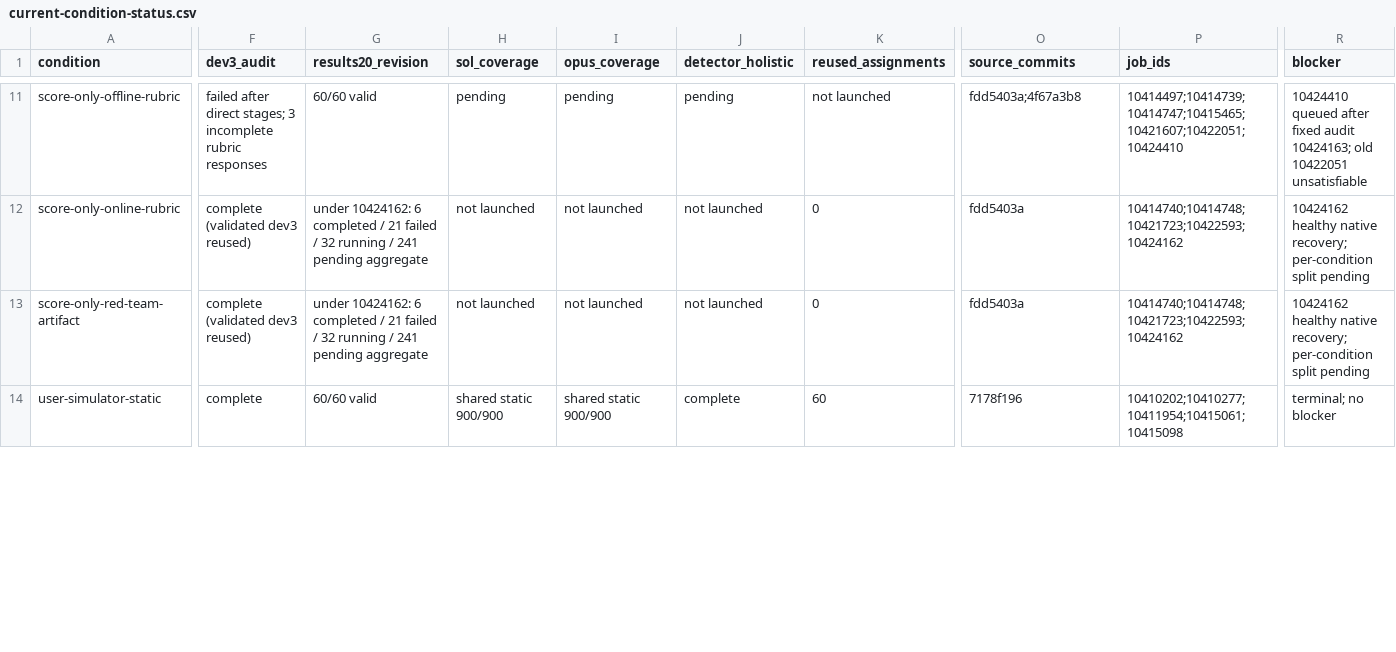
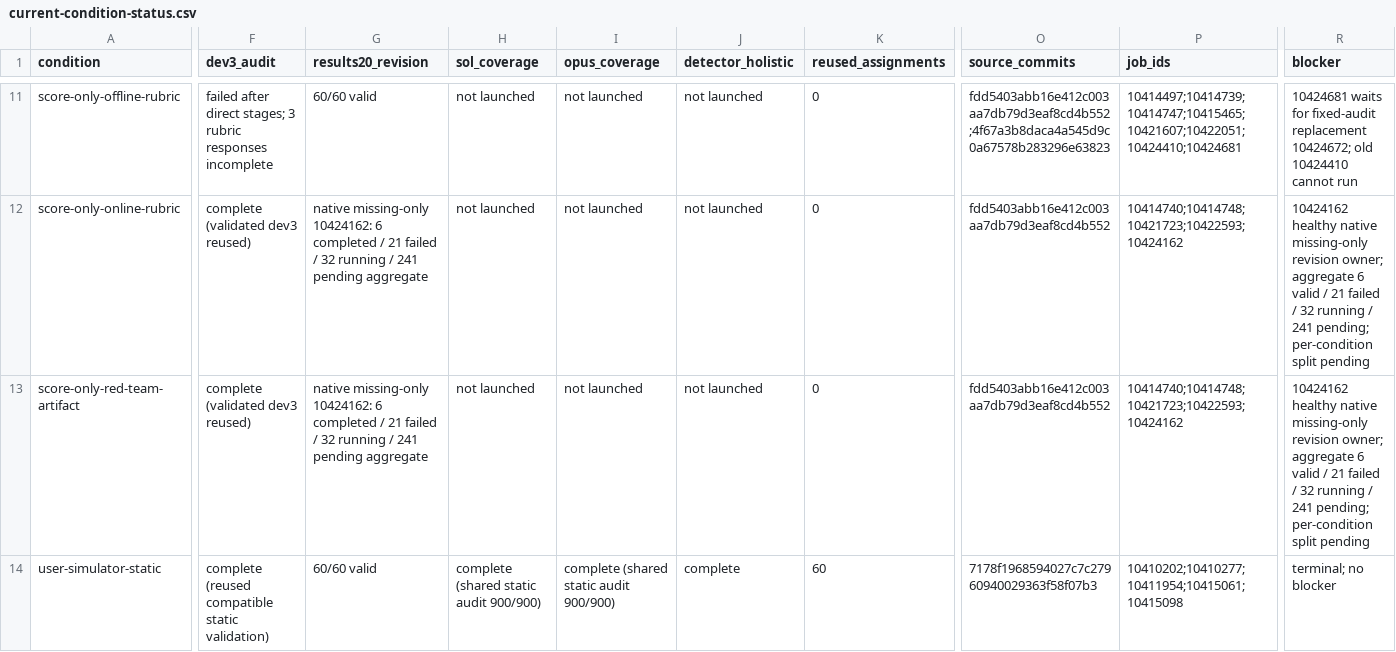
Before and after one commit to abehou/rubric_gen, a CSV file: docs/reports/2026-09-12/paperbench-nontrace-results20/current-condition-status.csv, drawn as a sheet; only a part is shown, gaps mark what is left out; the diff covers the shown part only; the diff names each change by its address in the sheet, - before the commit and + after, or states it on an @@ line.

```diff
--- a/docs/reports/2026-09-12/paperbench-nontrace-results20/current-condition-status.csv
+++ b/docs/reports/2026-09-12/paperbench-nontrace-results20/current-condition-status.csv
-F11 (dev3_audit): …stages; 3 incomplete rubric responses
+F11 (dev3_audit): …stages; 3 rubric responses incomplete
-H11 (sol_coverage): pending
+H11 (sol_coverage): not launched
-I11 (opus_coverage): pending
+I11 (opus_coverage): not launched
-J11 (detector_holistic): pending
+J11 (detector_holistic): not launched
-K11 (reused_assignments): not launched
+K11 (reused_assignments): 0
-O11 (source_commits): fdd5403a;4f67a3b8
+O11 (source_commits): fdd5403abb16e412c003aa7db79d3eaf8cd4b552;4f67a3b8daca4a545d9c0a67578b283296e63823
-P11 (job_ids): 10414497;10414739;10414747;10415465;10421607;10422051;10424410
+P11 (job_ids): 10414497;10414739;10414747;10415465;10421607;10422051;10424410;10424681
-R11 (blocker): 10424410 queued after fixed audit 10424163; old 10422051 unsatisfiable
+R11 (blocker): 10424681 waits for fixed-audit replacement 10424672; old 10424410 cannot run
-G12:G13 (results20_revision): under 10424162: 6…
+G12:G13 (results20_revision): native missing-only 10424162: 6…
-O12:O13 (source_commits): fdd5403a
+O12:O13 (source_commits): fdd5403abb16e412c003aa7db79d3eaf8cd4b552
-R12:R13 (blocker): …healthy native recovery; per-condition split…
+R12:R13 (blocker): …healthy native missing-only revision owner; aggregate 6 valid / 21 failed / 32 running / 241 pending; per-condition split…
-F14 (dev3_audit): complete
+F14 (dev3_audit): complete (reused compatible static validation)
-H14 (sol_coverage): shared static 900/900
+H14 (sol_coverage): complete (shared static audit 900/900)
-I14 (opus_coverage): shared static 900/900
+I14 (opus_coverage): complete (shared static audit 900/900)
-O14 (source_commits): 7178f196
+O14 (source_commits): 7178f1968594027c7c27960940029363f58f07b3
```
Also changed, not shown: 63 edited cells elsewhere in this file, 2 other files.
